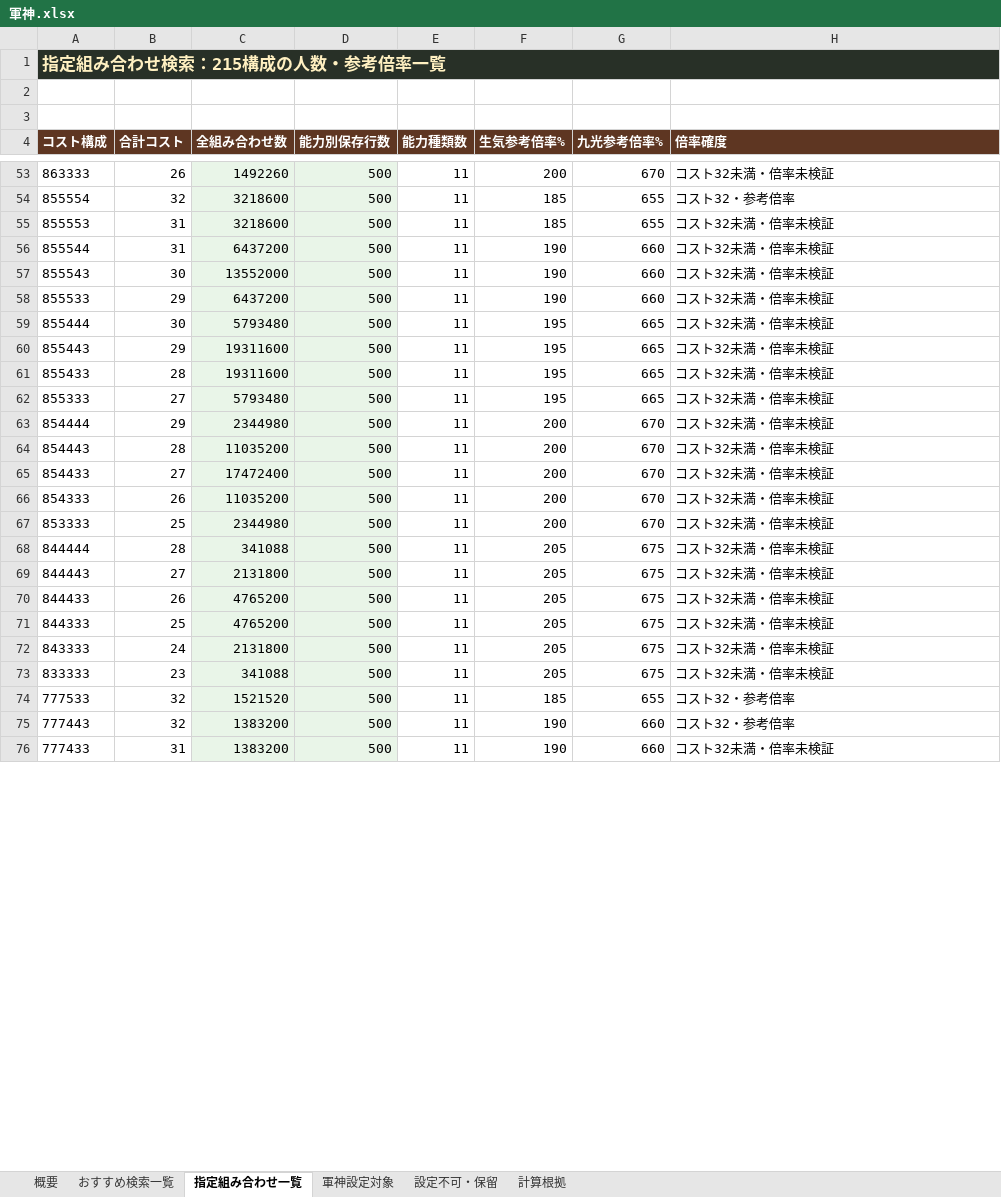
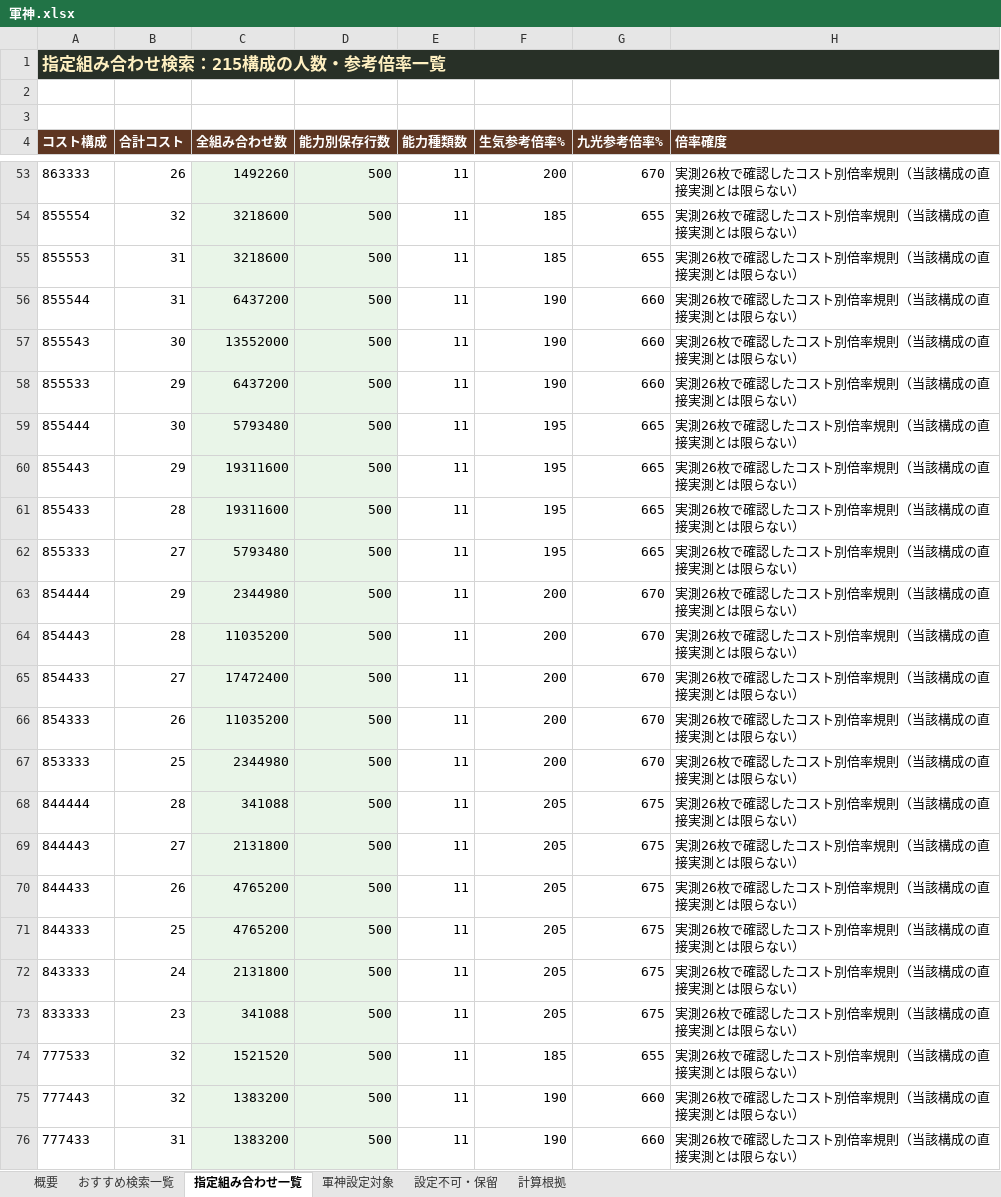
Before and after one commit to nobuon20030612-ops/Nobuon20030612-ops.github.io, an Excel workbook: 軍神/軍神.xlsx, sheet 指定組み合わせ一覧, drawn as a sheet; only a part is shown, gaps mark what is left out; values as stored, in another font and other column widths than the file's, no borders; the diff covers the shown part only; the diff names each change by its address in the sheet, - before the commit and + after, or states it on an @@ line.

```diff
--- a/軍神/軍神.xlsx (sheet 指定組み合わせ一覧)
+++ b/軍神/軍神.xlsx (sheet 指定組み合わせ一覧)
-H53 (倍率確度): コスト32未満・倍率未検証
+H53 (倍率確度): 実測26枚で確認したコスト別倍率規則（当該構成の直接実測とは限らない）
-H54 (倍率確度): コスト32・参考倍率
+H54 (倍率確度): 実測26枚で確認したコスト別倍率規則（当該構成の直接実測とは限らない）
-H55:H73 (倍率確度): コスト32未満・倍率未検証
+H55:H73 (倍率確度): 実測26枚で確認したコスト別倍率規則（当該構成の直接実測とは限らない）
-H74:H75 (倍率確度): コスト32・参考倍率
+H74:H75 (倍率確度): 実測26枚で確認したコスト別倍率規則（当該構成の直接実測とは限らない）
-H76 (倍率確度): コスト32未満・倍率未検証
+H76 (倍率確度): 実測26枚で確認したコスト別倍率規則（当該構成の直接実測とは限らない）
```
Also changed, not shown: 191 edited cells elsewhere in this sheet, sheet おすすめ検索一覧, sheet 計算根拠, sheet 概要, 23 other files.
